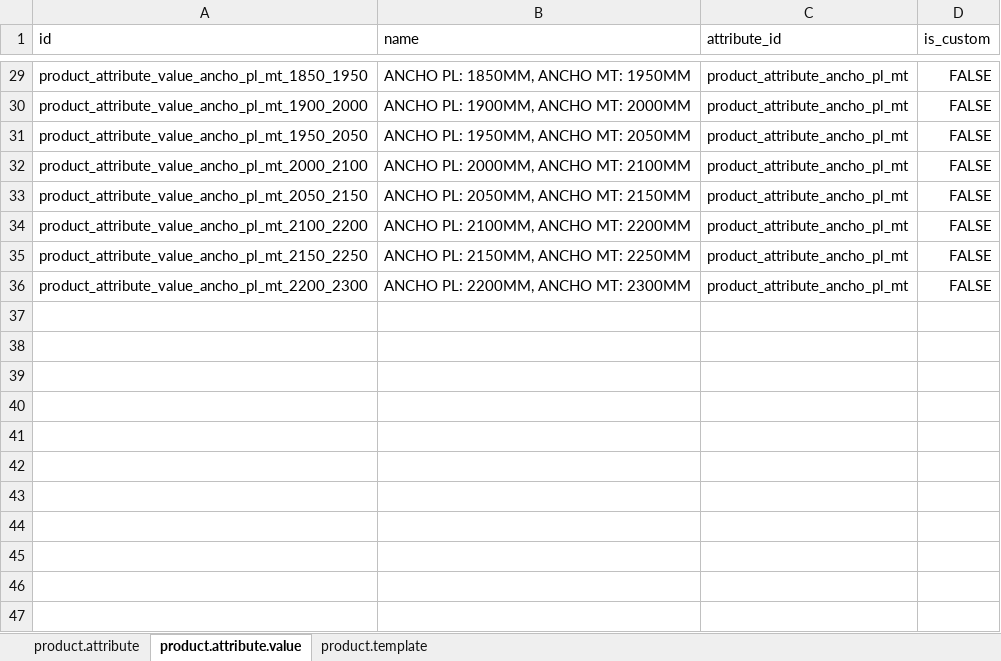
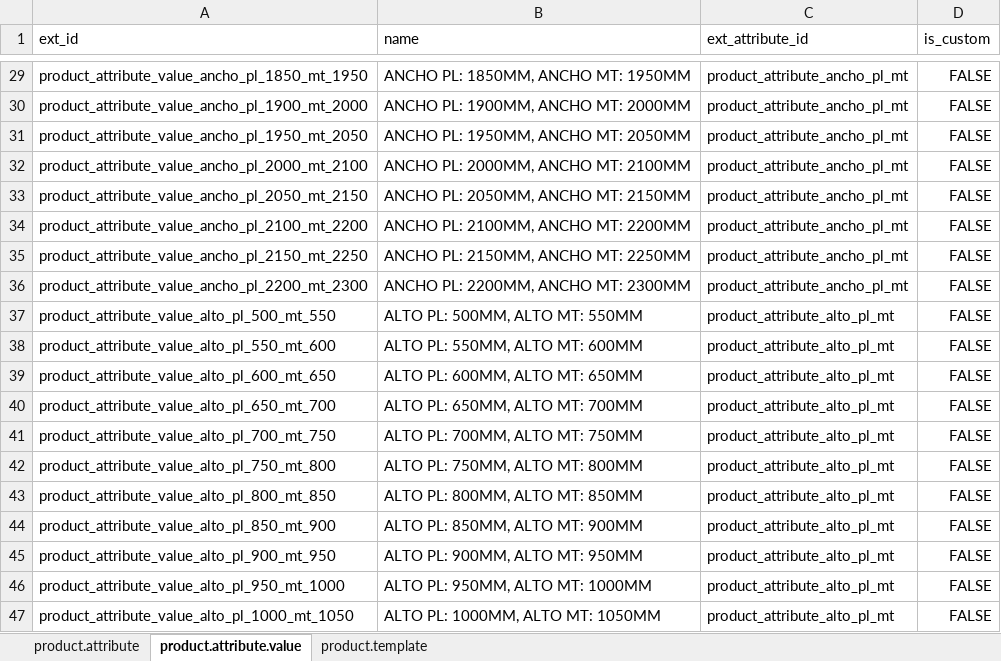
Before and after one commit to mezka/odoo-18-docker-mesquita, an Excel workbook: addons/product_mesquita/data/product_data.xlsx, sheet product.attribute.value, drawn as a sheet; only a part is shown, gaps mark what is left out; values as stored, in another font and other column widths than the file's, no borders; the diff covers the shown part only; the diff names each change by its address in the sheet, - before the commit and + after, or states it on an @@ line.

Commit message:
Add hooks, rename product data repository, add product_attribute_repository

```diff
--- a/addons/product_mesquita/data/product_data.xlsx (sheet product.attribute.value)
+++ b/addons/product_mesquita/data/product_data.xlsx (sheet product.attribute.value)
-A1: id
+A1: ext_id
-C1: attribute_id
+C1: ext_attribute_id
-A29 (ext_id): product_attribute_value_ancho_pl_mt_1850_1950
+A29 (ext_id): product_attribute_value_ancho_pl_1850_mt_1950
-A30 (ext_id): product_attribute_value_ancho_pl_mt_1900_2000
+A30 (ext_id): product_attribute_value_ancho_pl_1900_mt_2000
-A31 (ext_id): product_attribute_value_ancho_pl_mt_1950_2050
+A31 (ext_id): product_attribute_value_ancho_pl_1950_mt_2050
-A32 (ext_id): product_attribute_value_ancho_pl_mt_2000_2100
+A32 (ext_id): product_attribute_value_ancho_pl_2000_mt_2100
-A33 (ext_id): product_attribute_value_ancho_pl_mt_2050_2150
+A33 (ext_id): product_attribute_value_ancho_pl_2050_mt_2150
-A34 (ext_id): product_attribute_value_ancho_pl_mt_2100_2200
+A34 (ext_id): product_attribute_value_ancho_pl_2100_mt_2200
-A35 (ext_id): product_attribute_value_ancho_pl_mt_2150_2250
+A35 (ext_id): product_attribute_value_ancho_pl_2150_mt_2250
-A36 (ext_id): product_attribute_value_ancho_pl_mt_2200_2300
+A36 (ext_id): product_attribute_value_ancho_pl_2200_mt_2300
+row 37: product_attribute_value_alto_pl_500_mt_550 | ALTO PL: 500MM, ALTO MT: 550MM | product_attribute_alto_pl_mt | FALSE
+row 38: product_attribute_value_alto_pl_550_mt_600 | ALTO PL: 550MM, ALTO MT: 600MM | product_attribute_alto_pl_mt | FALSE
+row 39: product_attribute_value_alto_pl_600_mt_650 | ALTO PL: 600MM, ALTO MT: 650MM | product_attribute_alto_pl_mt | FALSE
+row 40: product_attribute_value_alto_pl_650_mt_700 | ALTO PL: 650MM, ALTO MT: 700MM | product_attribute_alto_pl_mt | FALSE
+row 41: product_attribute_value_alto_pl_700_mt_750 | ALTO PL: 700MM, ALTO MT: 750MM | product_attribute_alto_pl_mt | FALSE
+row 42: product_attribute_value_alto_pl_750_mt_800 | ALTO PL: 750MM, ALTO MT: 800MM | product_attribute_alto_pl_mt | FALSE
+row 43: product_attribute_value_alto_pl_800_mt_850 | ALTO PL: 800MM, ALTO MT: 850MM | product_attribute_alto_pl_mt | FALSE
+row 44: product_attribute_value_alto_pl_850_mt_900 | ALTO PL: 850MM, ALTO MT: 900MM | product_attribute_alto_pl_mt | FALSE
+row 45: product_attribute_value_alto_pl_900_mt_950 | ALTO PL: 900MM, ALTO MT: 950MM | product_attribute_alto_pl_mt | FALSE
+row 46: product_attribute_value_alto_pl_950_mt_1000 | ALTO PL: 950MM, ALTO MT: 1000MM | product_attribute_alto_pl_mt | FALSE
+row 47: product_attribute_value_alto_pl_1000_mt_1050 | ALTO PL: 1000MM, ALTO MT: 1050MM | product_attribute_alto_pl_mt | FALSE
```
Also changed, not shown: 28 added rows and 27 edited cells elsewhere in this sheet, sheet product.attribute, sheet product.template, 5 other files.
